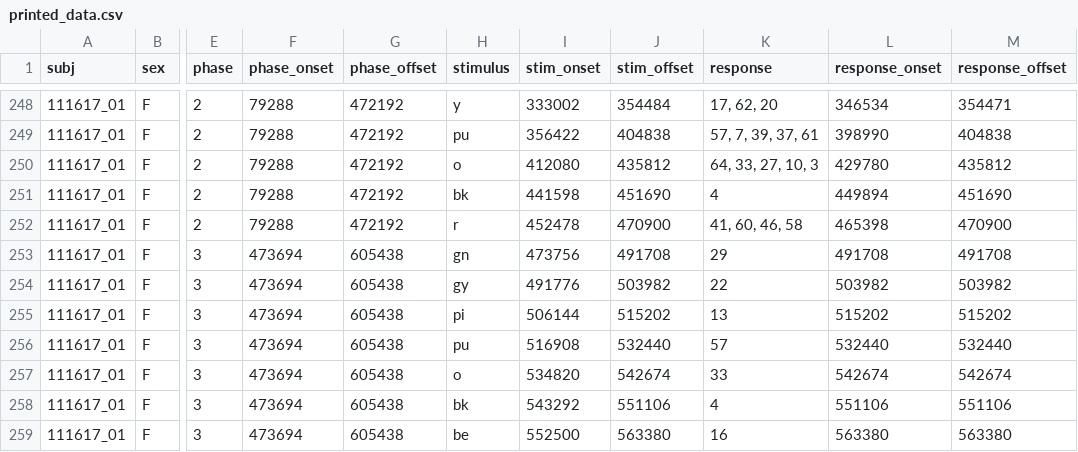
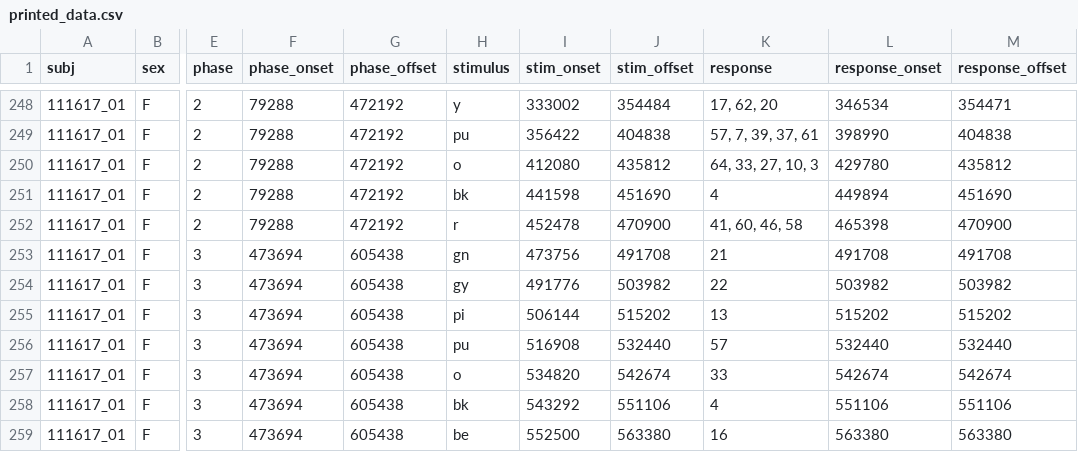
Before and after one commit to daniellekellier/color_crayola, a CSV file: data/printed_data.csv, drawn as a sheet; only a part is shown, gaps mark what is left out; the diff names each change by its address in the sheet, - before the commit and + after, or states it on an @@ line.

Commit message:
typo in 111617_01

```diff
--- a/data/printed_data.csv
+++ b/data/printed_data.csv
-K253 (response): 29
+K253 (response): 21
```
